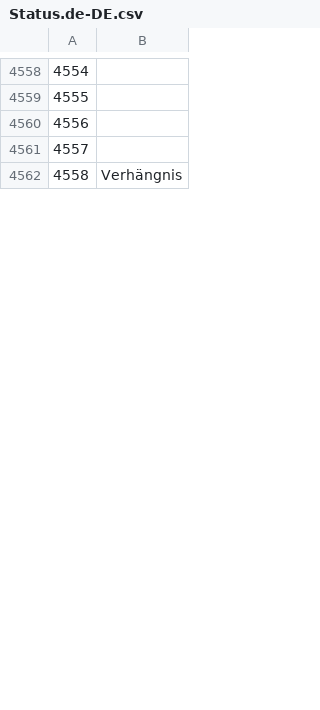
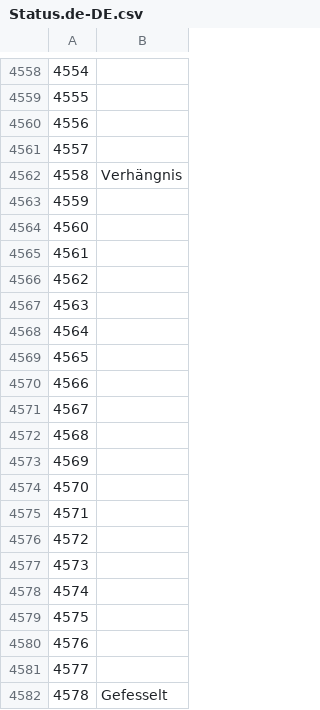
Before and after one commit to anoyetta/ACT.Hojoring.Resources, a CSV file: resources/xivdb/Status.de-DE.csv, drawn as a sheet; only a part is shown, gaps mark what is left out; the diff covers the shown part only; the diff names each change by its address in the sheet, - before the commit and + after, or states it on an @@ line.

```diff
--- a/resources/xivdb/Status.de-DE.csv
+++ b/resources/xivdb/Status.de-DE.csv
+row 4563: 4559
+row 4564: 4560
+row 4565: 4561
+row 4566: 4562
+row 4567: 4563
+row 4568: 4564
+row 4569: 4565
+row 4570: 4566
+row 4571: 4567
+row 4572: 4568
+row 4573: 4569
+row 4574: 4570
+row 4575: 4571
+row 4576: 4572
+row 4577: 4573
+row 4578: 4574
+row 4579: 4575
+row 4580: 4576
+row 4581: 4577
+row 4582: 4578 | Gefesselt
```
Also changed, not shown: 130 added rows, 14 edited cells and row numbers in column A elsewhere in this file, resources/xivdb/Status.en-US.csv, resources/xivdb/Status.fr-FR.csv, 10 other files.
